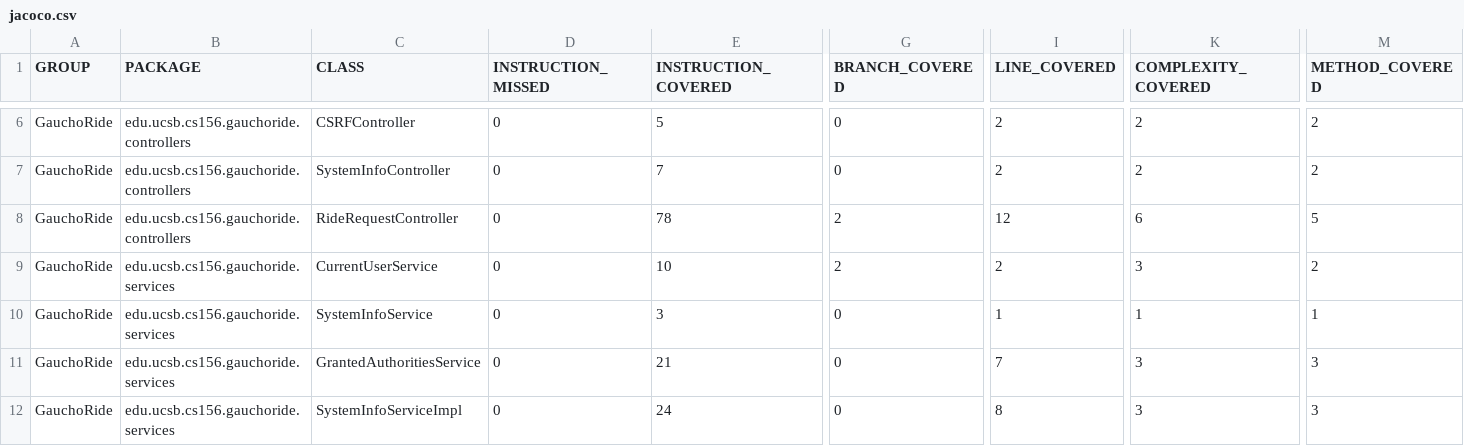
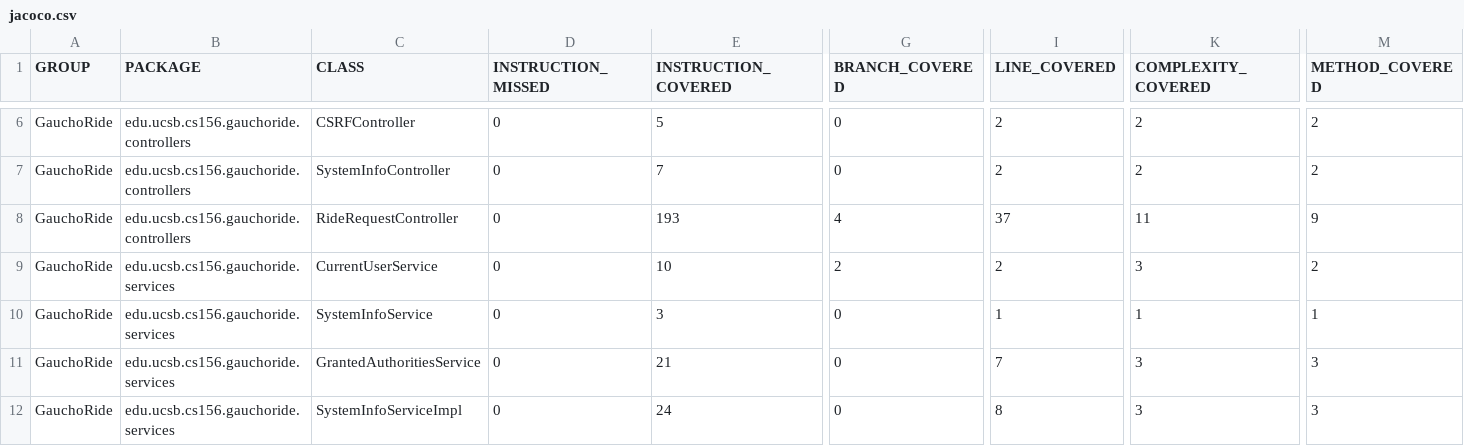
Before and after one commit to ucsb-cs156-s23/proj-gauchoride-s23-5pm-3, a CSV file: jacoco/jacoco.csv, drawn as a sheet; only a part is shown, gaps mark what is left out; the diff names each change by its address in the sheet, - before the commit and + after, or states it on an @@ line.

```diff
--- a/jacoco/jacoco.csv
+++ b/jacoco/jacoco.csv
-E8 (INSTRUCTION_COVERED): 78
+E8 (INSTRUCTION_COVERED): 193
-G8 (BRANCH_COVERED): 2
+G8 (BRANCH_COVERED): 4
-I8 (LINE_COVERED): 12
+I8 (LINE_COVERED): 37
-K8 (COMPLEXITY_COVERED): 6
+K8 (COMPLEXITY_COVERED): 11
-M8 (METHOD_COVERED): 5
+M8 (METHOD_COVERED): 9
```
Also changed, not shown: 7 other files.
